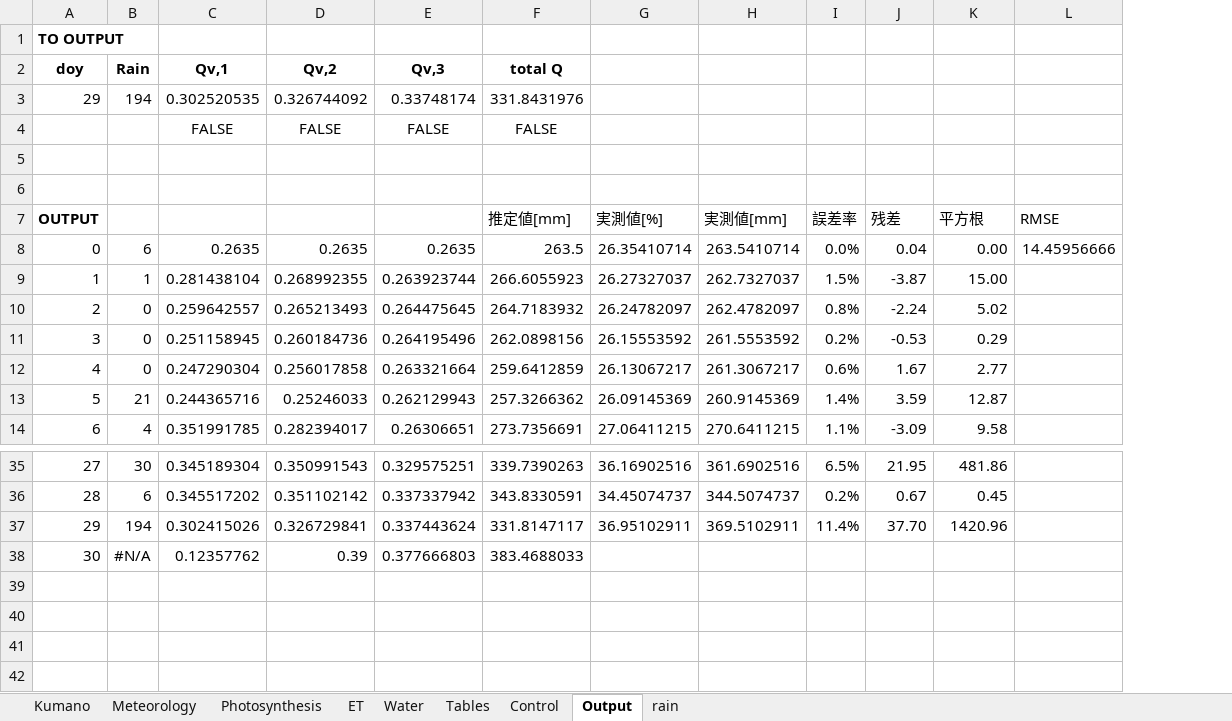
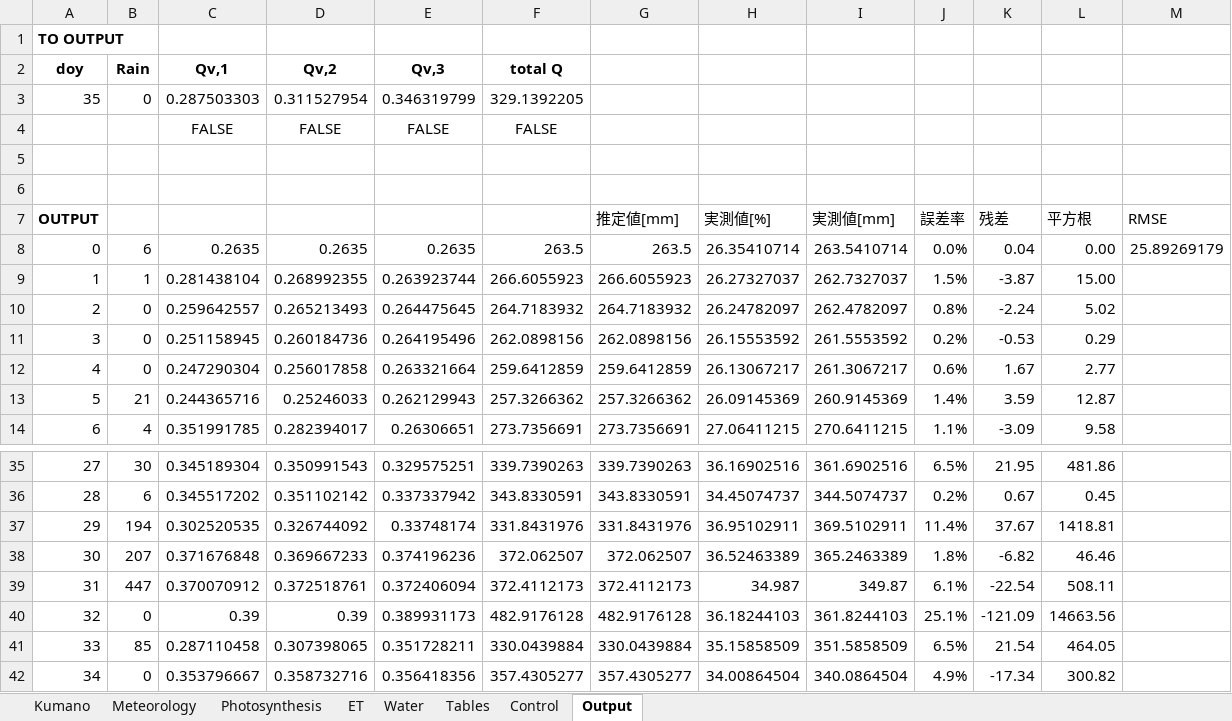
Before and after one commit to yo080628/GrowthPlantModel, an Excel workbook: soilmodel_hashimoto_sandyclayloam.xlsx, sheet Output, drawn as a sheet; only a part is shown, gaps mark what is left out; values as stored, in another font and other column widths than the file's, no borders; charts and pictures not drawn; removed rows and columns are numbered as before the commit, all else as after; the diff names each change by its address in the sheet, - before the commit and + after, or states it on an @@ line.

```diff
--- a/soilmodel_hashimoto_sandyclayloam.xlsx (sheet Output)
+++ b/soilmodel_hashimoto_sandyclayloam.xlsx (sheet Output)
-sheet tab: rain
+column F, row 2: total Q; rows 4-14: FALSE |  |  |  | 263.5 | 266.6055923 | 264.7183932 | 262.0898156 | 259.6412859 | 257.3266362 | 273.7356691; rows 35-36: 339.7390263 | 343.8330591
-G2 (推定値[mm]): total Q
+G2 (推定値[mm]): (empty)
-row 3: 29 | 194 | 0.302520535 | 0.326744092 | 0.33748174 | 331.8431976
+row 3: 35 | 0 | 0.287503303 | 0.311527954 | 0.346319799 | 329.1392205
-G4 (推定値[mm]): FALSE
+G4 (推定値[mm]): (empty)
-M8 (RMSE): 14.45956666
+M8 (RMSE): 25.89269179
-row 37: 29 | 194 | 0.302415026 | 0.326729841 | 0.337443624 | 331.8147117 | 36.95102911 | 369.5102911 | 11.4% | 37.70 | 1420.96
-row 38: 30 | #N/A | 0.12357762 | 0.39 | 0.377666803 | 383.4688033
+row 37: 29 | 194 | 0.302520535 | 0.326744092 | 0.33748174 | 331.8431976 | 331.8431976 | 36.95102911 | 369.5102911 | 11.4% | 37.67 | 1418.81
+row 38: 30 | 207 | 0.371676848 | 0.369667233 | 0.374196236 | 372.062507 | 372.062507 | 36.52463389 | 365.2463389 | 1.8% | -6.82 | 46.46
+row 39: 31 | 447 | 0.370070912 | 0.372518761 | 0.372406094 | 372.4112173 | 372.4112173 | 34.987 | 349.87 | 6.1% | -22.54 | 508.11
+row 40: 32 | 0 | 0.39 | 0.39 | 0.389931173 | 482.9176128 | 482.9176128 | 36.18244103 | 361.8244103 | 25.1% | -121.09 | 14663.56
+row 41: 33 | 85 | 0.287110458 | 0.307398065 | 0.351728211 | 330.0439884 | 330.0439884 | 35.15858509 | 351.5858509 | 6.5% | 21.54 | 464.05
+row 42: 34 | 0 | 0.353796667 | 0.358732716 | 0.356418356 | 357.4305277 | 357.4305277 | 34.00864504 | 340.0864504 | 4.9% | -17.34 | 300.82
```
Also changed, not shown: sheet Meteorology, sheet Water, sheet Kumano, sheet ET, sheet Photosynthesis, sheet Control, formulas that keep their value, charts or pictures.
